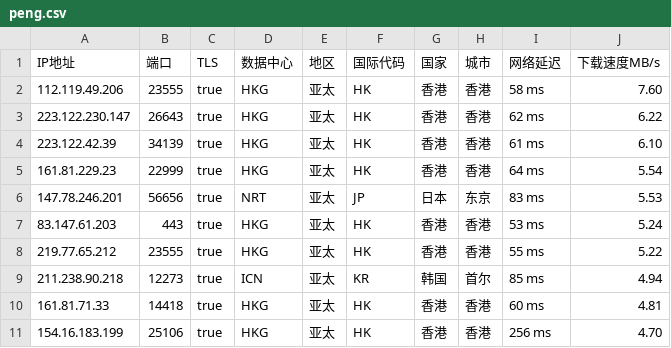
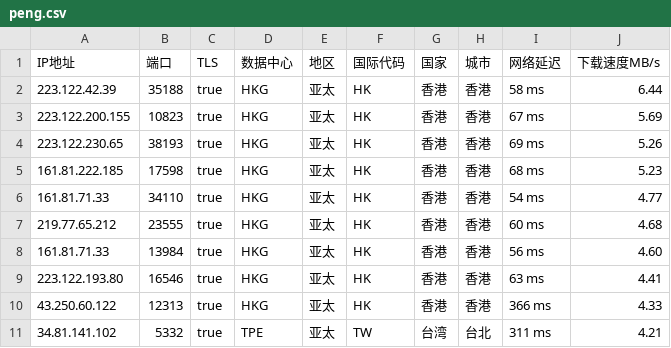
Before and after one commit to CEG1225/peng, a CSV file: peng.csv, drawn as a sheet.

Commit message:
PENG

```diff
--- a/peng.csv
+++ b/peng.csv
@@ -1,11 +1,11 @@
 IP地址,端口,TLS,数据中心,地区,国际代码,国家,城市,网络延迟,下载速度MB/s
-112.119.49.206,23555,true,HKG,亚太,HK,香港,香港,58 ms,7.60
-223.122.230.147,26643,true,HKG,亚太,HK,香港,香港,62 ms,6.22
-223.122.42.39,34139,true,HKG,亚太,HK,香港,香港,61 ms,6.10
-161.81.229.23,22999,true,HKG,亚太,HK,香港,香港,64 ms,5.54
-147.78.246.201,56656,true,NRT,亚太,JP,日本,东京,83 ms,5.53
-83.147.61.203,443,true,HKG,亚太,HK,香港,香港,53 ms,5.24
-219.77.65.212,23555,true,HKG,亚太,HK,香港,香港,55 ms,5.22
-211.238.90.218,12273,true,ICN,亚太,KR,韩国,首尔,85 ms,4.94
-161.81.71.33,14418,true,HKG,亚太,HK,香港,香港,60 ms,4.81
-154.16.183.199,25106,true,HKG,亚太,HK,香港,香港,256 ms,4.70
+223.122.42.39,35188,true,HKG,亚太,HK,香港,香港,58 ms,6.44
+223.122.200.155,10823,true,HKG,亚太,HK,香港,香港,67 ms,5.69
+223.122.230.65,38193,true,HKG,亚太,HK,香港,香港,69 ms,5.26
+161.81.222.185,17598,true,HKG,亚太,HK,香港,香港,68 ms,5.23
+161.81.71.33,34110,true,HKG,亚太,HK,香港,香港,54 ms,4.77
+219.77.65.212,23555,true,HKG,亚太,HK,香港,香港,60 ms,4.68
+161.81.71.33,13984,true,HKG,亚太,HK,香港,香港,56 ms,4.60
+223.122.193.80,16546,true,HKG,亚太,HK,香港,香港,63 ms,4.41
+43.250.60.122,12313,true,HKG,亚太,HK,香港,香港,366 ms,4.33
+34.81.141.102,5332,true,TPE,亚太,TW,台湾,台北,311 ms,4.21
```
Also changed, not shown: 2 other files.
